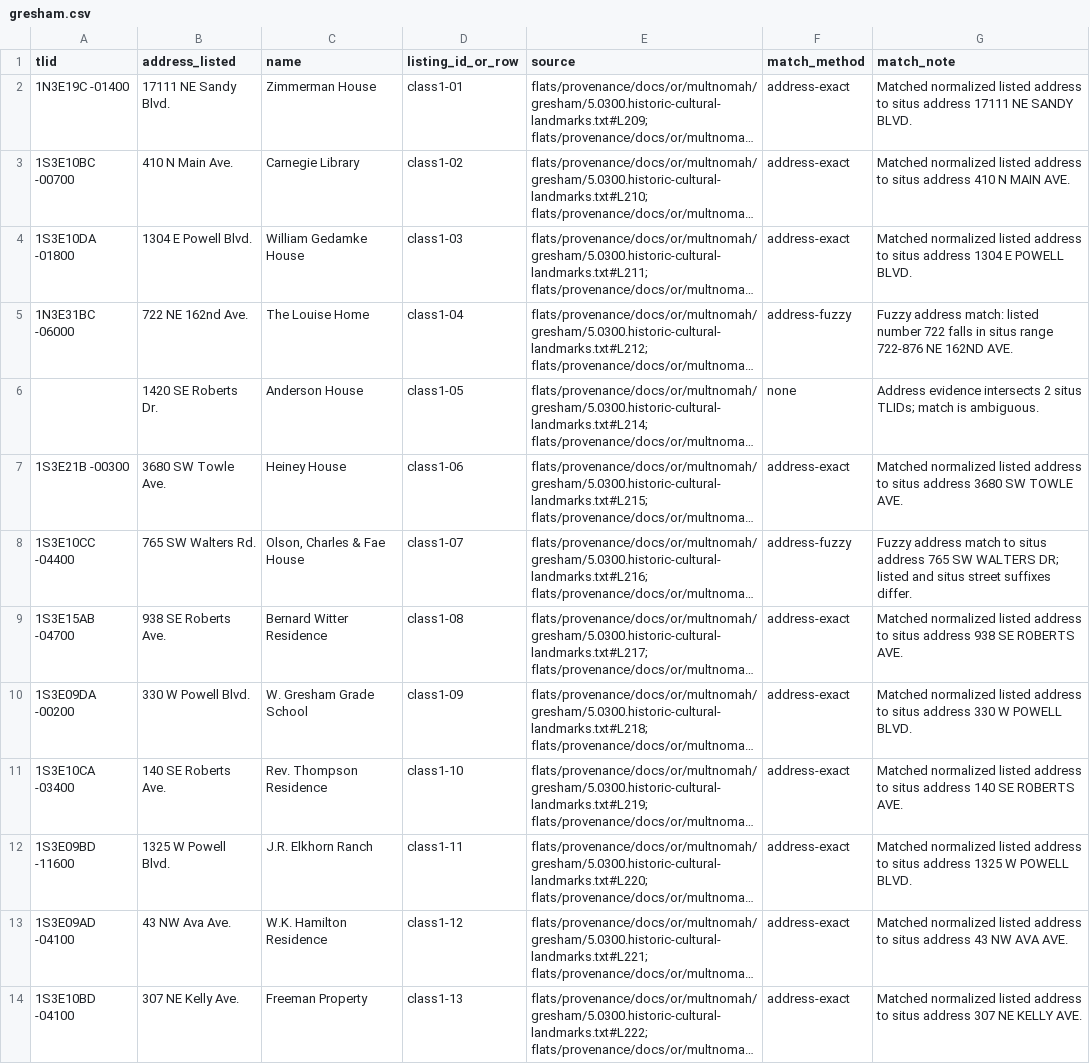
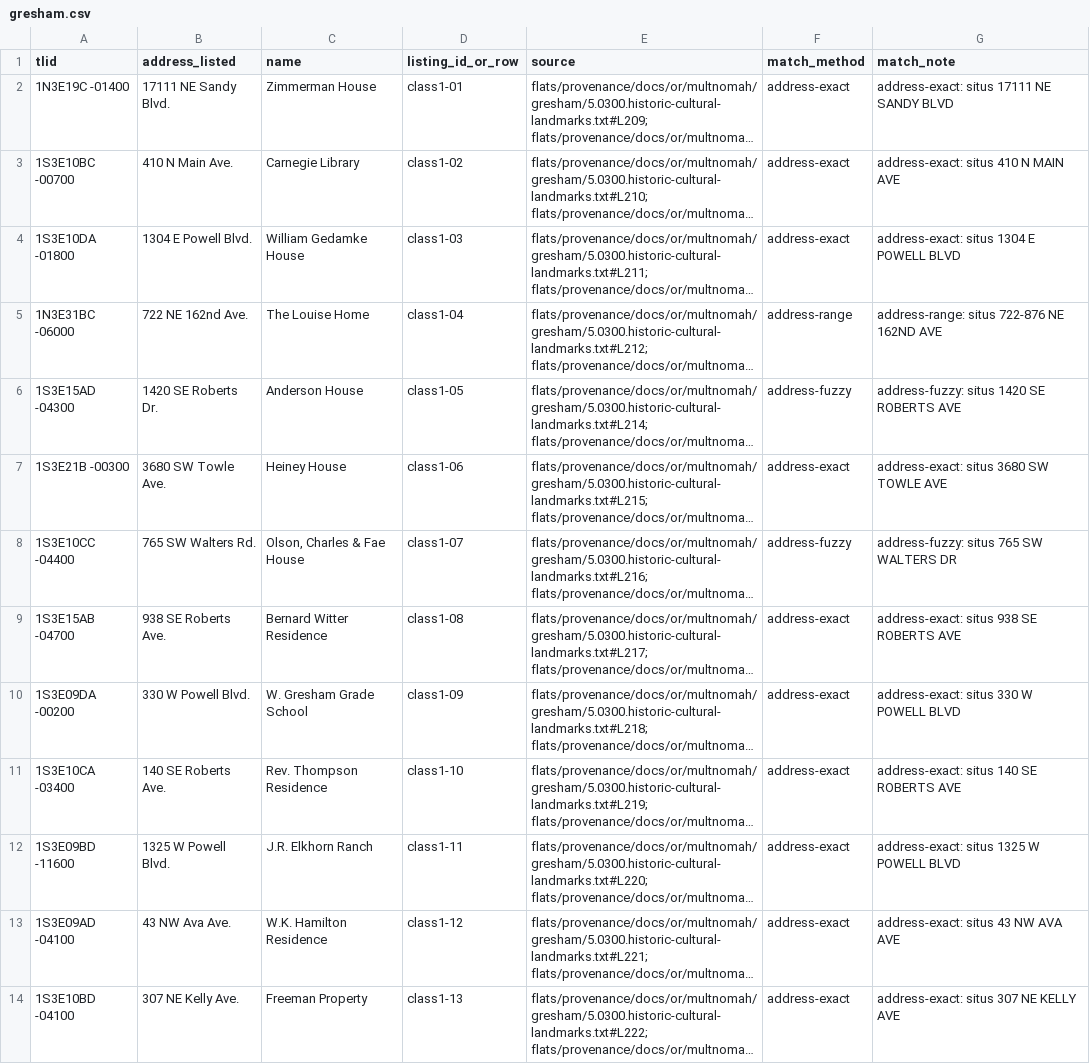
Before and after one commit to hahmlet/vicinitideals, a CSV file: flats/config/historic/gresham.csv, drawn as a sheet; only a part is shown; long unchanged cells end in …; the diff covers the shown part only; the diff names each change by its address in the sheet, - before the commit and + after, or states it on an @@ line.

```diff
--- a/flats/config/historic/gresham.csv
+++ b/flats/config/historic/gresham.csv
-G2 (match_note): Matched normalized listed address to situs address 17111 NE SANDY BLVD.
+G2 (match_note): address-exact: situs 17111 NE SANDY BLVD
-G3 (match_note): Matched normalized listed address to situs address 410 N MAIN AVE.
+G3 (match_note): address-exact: situs 410 N MAIN AVE
-G4 (match_note): Matched normalized listed address to situs address 1304 E POWELL BLVD.
+G4 (match_note): address-exact: situs 1304 E POWELL BLVD
-F5 (match_method): address-fuzzy
+F5 (match_method): address-range
-G5 (match_note): Fuzzy address match: listed number 722 falls in situs range 722-876 NE 162ND AVE.
+G5 (match_note): address-range: situs 722-876 NE 162ND AVE
-A6 (tlid): (empty)
+A6 (tlid): 1S3E15AD -04300
-F6 (match_method): none
+F6 (match_method): address-fuzzy
-G6 (match_note): Address evidence intersects 2 situs TLIDs; match is ambiguous.
+G6 (match_note): address-fuzzy: situs 1420 SE ROBERTS AVE
-G7 (match_note): Matched normalized listed address to situs address 3680 SW TOWLE AVE.
+G7 (match_note): address-exact: situs 3680 SW TOWLE AVE
-G8 (match_note): Fuzzy address match to situs address 765 SW WALTERS DR; listed and situs street suffixes differ.
+G8 (match_note): address-fuzzy: situs 765 SW WALTERS DR
-G9 (match_note): Matched normalized listed address to situs address 938 SE ROBERTS AVE.
+G9 (match_note): address-exact: situs 938 SE ROBERTS AVE
-G10 (match_note): Matched normalized listed address to situs address 330 W POWELL BLVD.
+G10 (match_note): address-exact: situs 330 W POWELL BLVD
-G11 (match_note): Matched normalized listed address to situs address 140 SE ROBERTS AVE.
+G11 (match_note): address-exact: situs 140 SE ROBERTS AVE
-G12 (match_note): Matched normalized listed address to situs address 1325 W POWELL BLVD.
+G12 (match_note): address-exact: situs 1325 W POWELL BLVD
-G13 (match_note): Matched normalized listed address to situs address 43 NW AVA AVE.
+G13 (match_note): address-exact: situs 43 NW AVA AVE
-G14 (match_note): Matched normalized listed address to situs address 307 NE KELLY AVE.
+G14 (match_note): address-exact: situs 307 NE KELLY AVE
```
Also changed, not shown: 30 edited cells elsewhere in this file, flats/config/historic/troutdale.csv, flats/config/historic/washington-county.csv, 10 other files.
